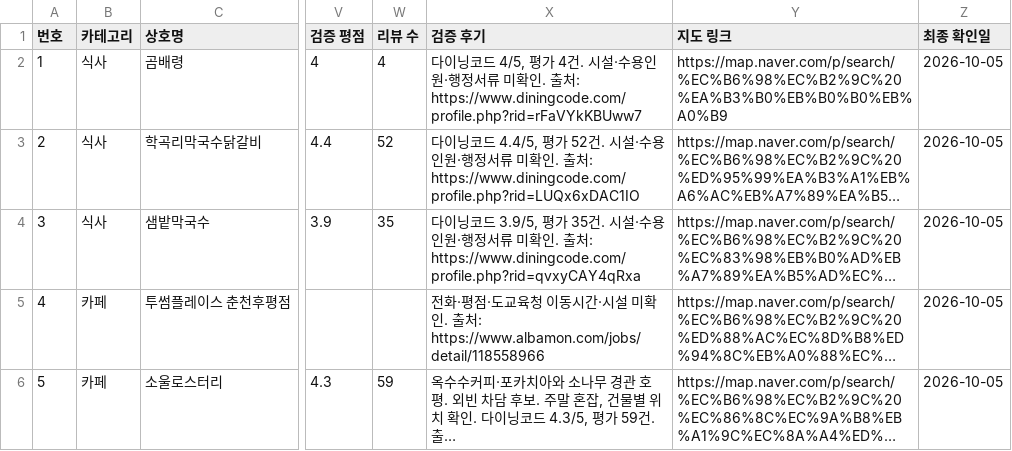
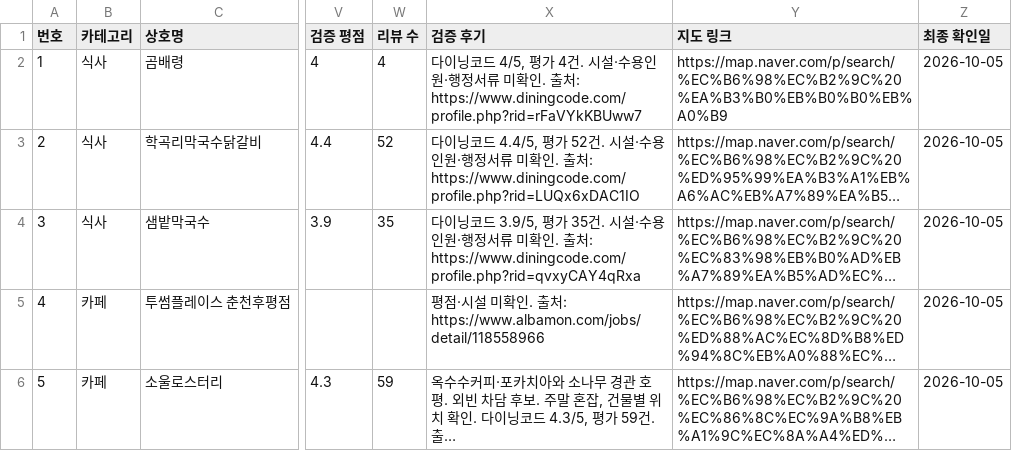
Before and after one commit to setana7714/gangwon-edu-dashboard, a CSV file: public/data/venues.csv, drawn as a sheet; only a part is shown, gaps mark what is left out; long unchanged cells end in …; the diff covers the shown part only; the diff names each change by its address in the sheet, - before the commit and + after, or states it on an @@ line.

```diff
--- a/public/data/venues.csv
+++ b/public/data/venues.csv
-X5 (검증 후기): 전화·평점·도교육청 이동시간·시…
+X5 (검증 후기): 평점·시…
```
Also changed, not shown: 1 removed row and row numbers in column A elsewhere in this file.
